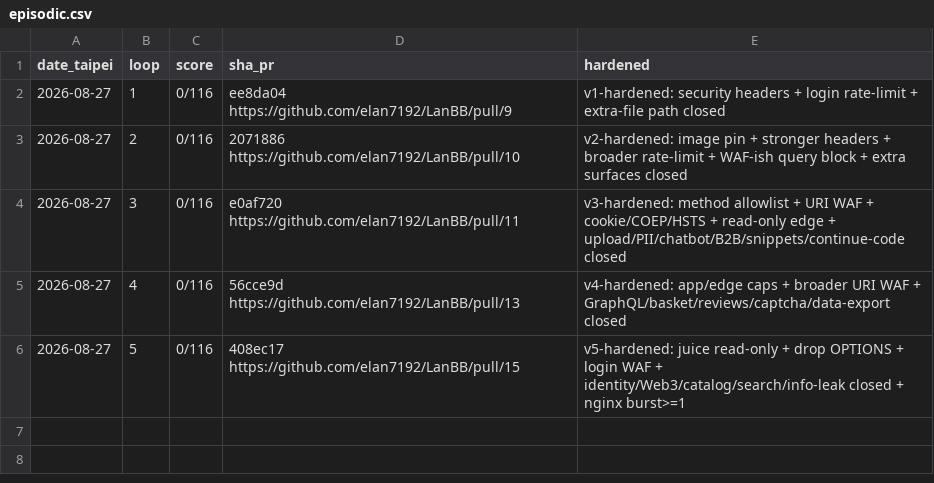
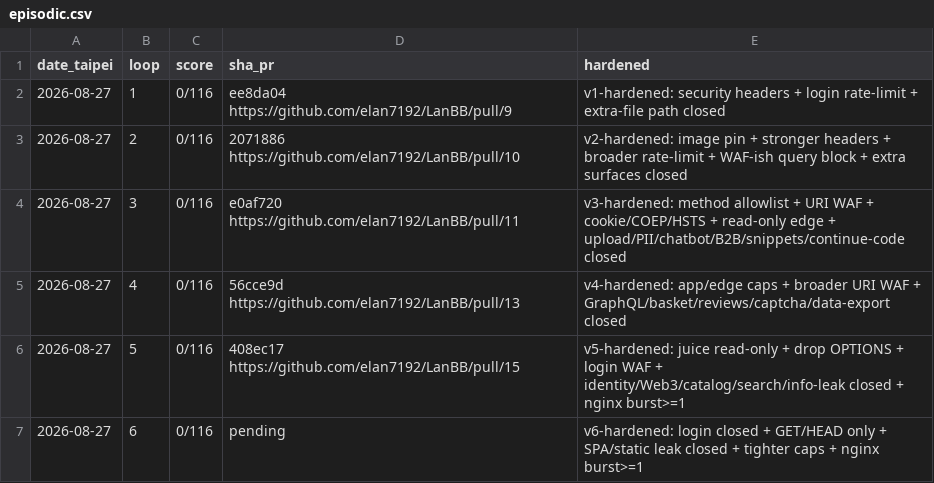
Before and after one commit to elan7192/LanBB, a CSV file: programs/juice-shop/memory/episodic.csv, drawn as a sheet; the diff names each change by its address in the sheet, - before the commit and + after, or states it on an @@ line.

```diff
--- a/programs/juice-shop/memory/episodic.csv
+++ b/programs/juice-shop/memory/episodic.csv
+row 7: 2026-08-27 | 6 | 0/116 | pending | v6-hardened: login closed + GET/HEAD only + SPA/static leak closed + tighter caps + nginx burst>=1
```
Also changed, not shown: 23 other files.
